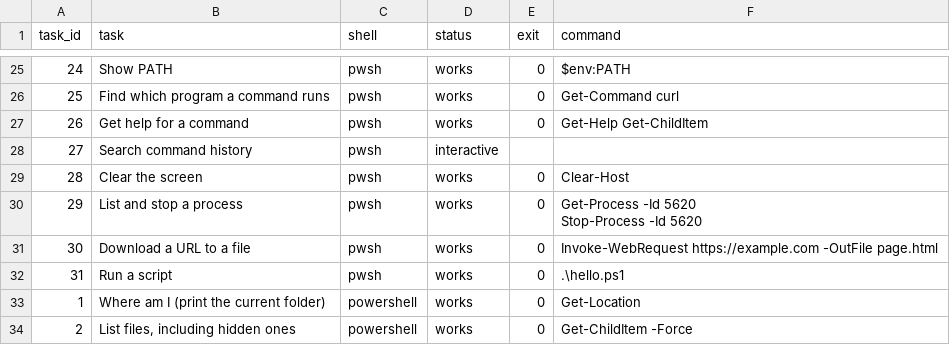
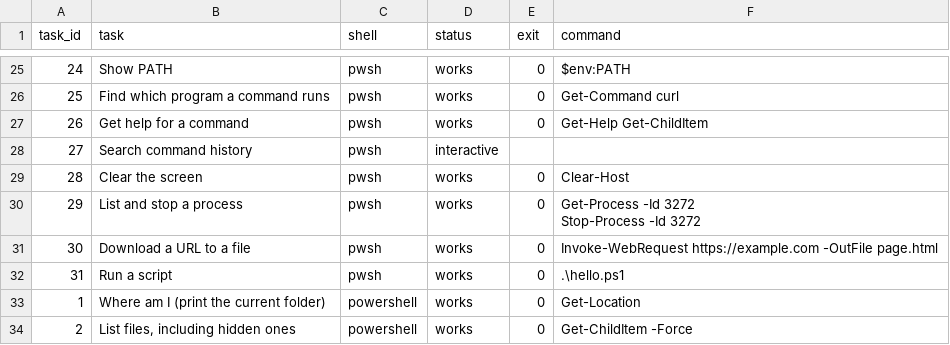
Before and after one commit to yourtechmafia/cli-cheat-sheet-tests, a CSV file: results/windows-server-2025-x64.csv, drawn as a sheet; only a part is shown, gaps mark what is left out; ↵ is a line break in a cell; the diff covers the shown part only; the diff names each change by its address in the sheet, - before the commit and + after, or states it on an @@ line.

```diff
--- a/results/windows-server-2025-x64.csv
+++ b/results/windows-server-2025-x64.csv
-F30 (command): Get-Process -Id 5620 ↵ Stop-Process -Id 5620
+F30 (command): Get-Process -Id 3272 ↵ Stop-Process -Id 3272
```
Also changed, not shown: 12 edited cells elsewhere in this file, results/windows-server-2025-x64-portability.csv, 7 other files.
